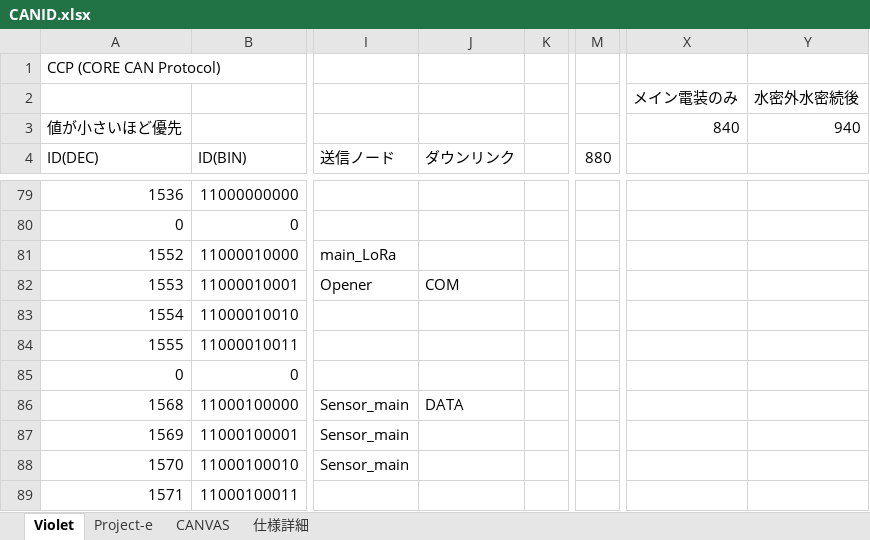
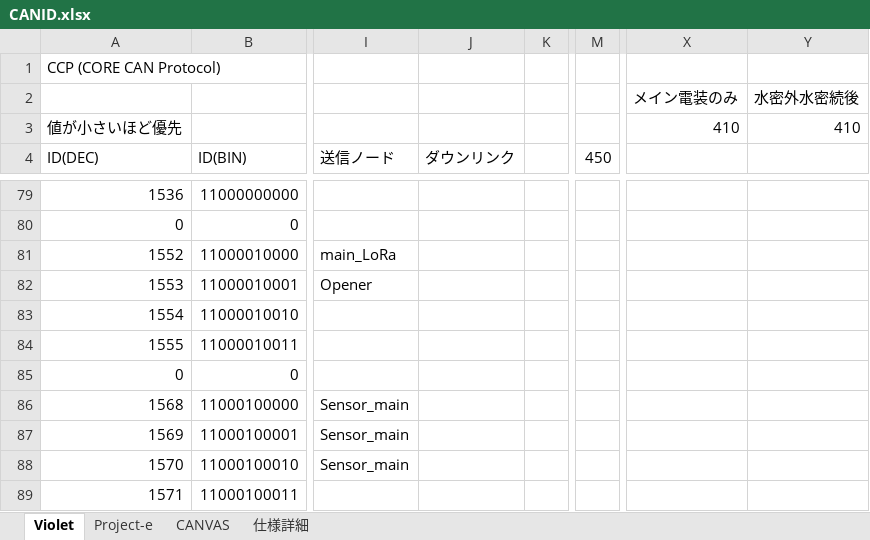
Before and after one commit to core-rocket/CCP, an Excel workbook: CANID.xlsx, sheet Violet, drawn as a sheet; only a part is shown, gaps mark what is left out; values as stored, in another font and other column widths than the file's, no borders; the diff covers the shown part only; the diff names each change by its address in the sheet, - before the commit and + after, or states it on an @@ line.

```diff
--- a/CANID.xlsx (sheet Violet)
+++ b/CANID.xlsx (sheet Violet)
-X3: 840
+X3: 410
-Y3: 940
+Y3: 410
-M4: 880
+M4: 450
-J82 (ダウンリンク): COM
+J82 (ダウンリンク): (empty)
-J86 (ダウンリンク): DATA
+J86 (ダウンリンク): (empty)
```
Also changed, not shown: 79 edited cells elsewhere in this sheet.
